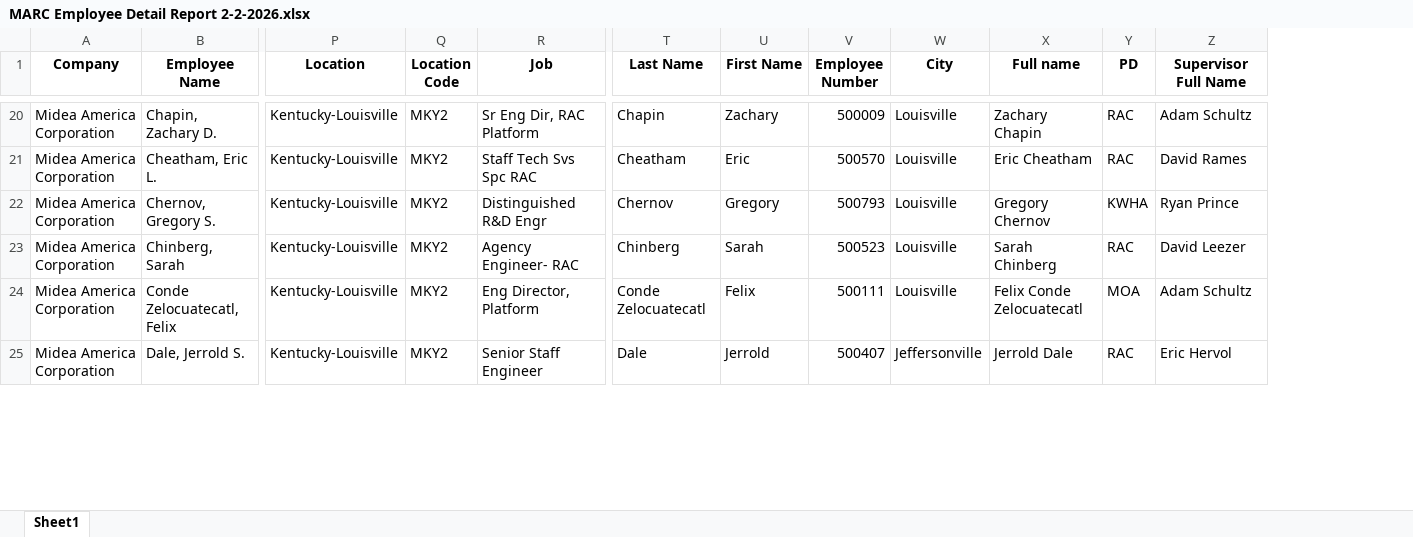
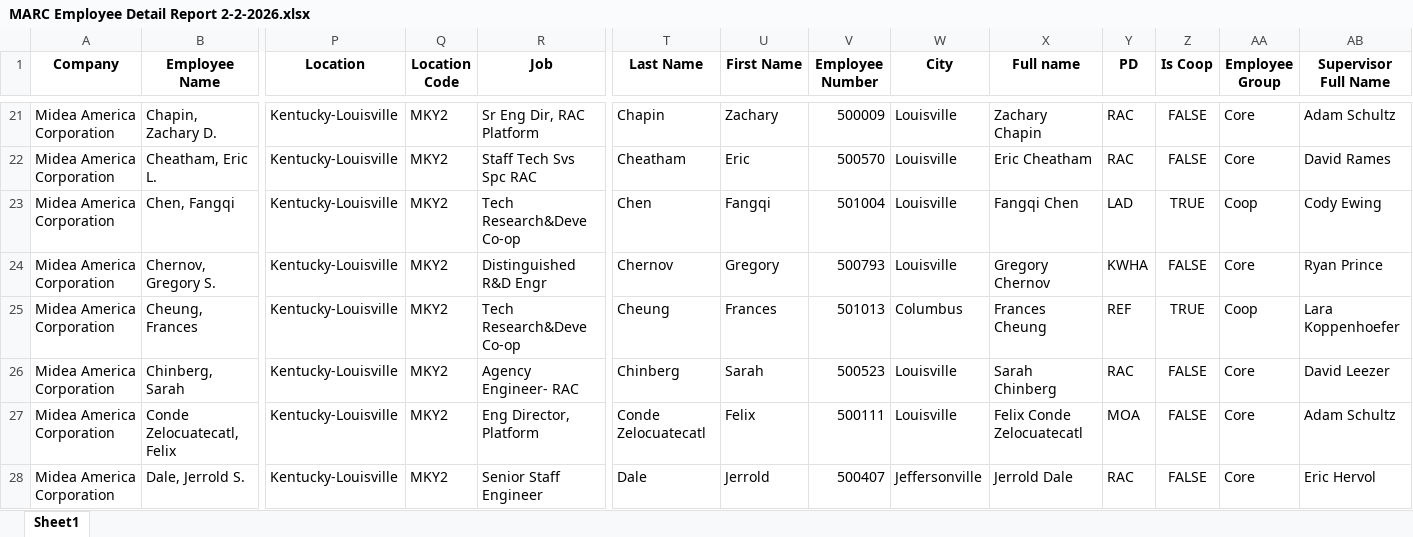
Before and after one commit to pennywork666/MARC-dashboard, an Excel workbook: clean_data/MARC Employee Detail Report 2-2-2026.xlsx, sheet Sheet1, drawn as a sheet; only a part is shown, gaps mark what is left out; values as stored, in another font and other column widths than the file's, no borders; rows hold the shown columns only; the diff covers the shown part only; the diff names each change by its address in the sheet, - before the commit and + after, or states it on an @@ line.

```diff
--- a/clean_data/MARC Employee Detail Report 2-2-2026.xlsx (sheet Sheet1)
+++ b/clean_data/MARC Employee Detail Report 2-2-2026.xlsx (sheet Sheet1)
+column Z (Is Coop), rows 21-22: FALSE | FALSE; row 24: FALSE; rows 26-28: all FALSE
+column AA (Employee Group), rows 21-22: Core | Core; row 24: Core; rows 26-28: all Core
+row 23: Midea America Corporation | Chen, Fangqi | Kentucky-Louisville | MKY2 | Tech Research&Deve Co-op | Chen | Fangqi | 501004 | Louisville | Fangqi Chen | LAD | TRUE | Coop | Cody Ewing
+row 25: Midea America Corporation | Cheung, Frances | Kentucky-Louisville | MKY2 | Tech Research&Deve Co-op | Cheung | Frances | 501013 | Columbus | Frances Cheung | REF | TRUE | Coop | Lara Koppenhoefer
```
Also changed, not shown: 21 added rows elsewhere in this sheet, clean_data/MARC Employee Report 3-25-2026.xlsx.
